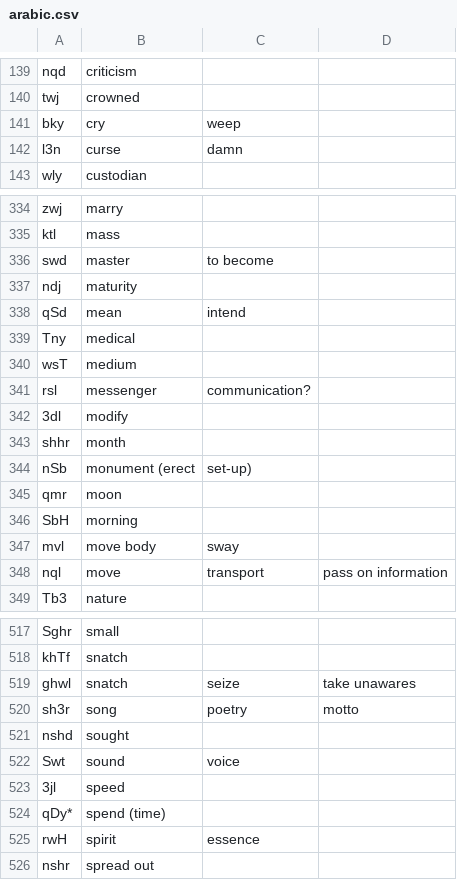
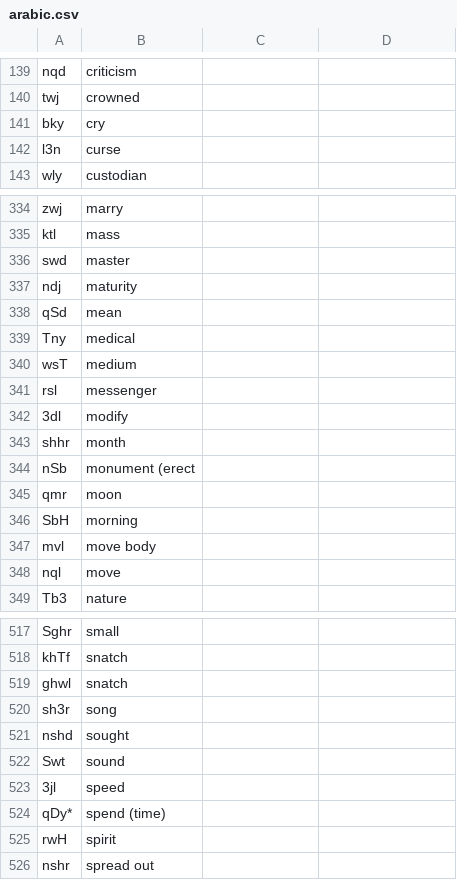
Before and after one commit to rol-edwards/Arabic-RootMaster, a CSV file: arabic.csv, drawn as a sheet; only a part is shown, gaps mark what is left out; the diff covers the shown part only.

```diff
--- a/arabic.csv
+++ b/arabic.csv
@@ -140,4 +140,4 @@ nqd,criticism
 twj,crowned
-bky,cry, weep
-l3n,curse, damn
+bky,cry
+l3n,curse
 wly,custodian
@@ -335,15 +335,15 @@ zwj,marry
 ktl,mass
-swd,master, to become
+swd,master
 ndj,maturity
-qSd,mean, intend
+qSd,mean
 Tny,medical
 wsT,medium
-rsl,messenger, communication?
+rsl,messenger
 3dl,modify
 shhr,month
-nSb,monument (erect, set-up)
+nSb,monument (erect
 qmr,moon
 SbH,morning
-mvl,move body, sway
-nql,move, transport, pass on information
+mvl,move body
+nql,move
 Tb3,nature
@@ -518,9 +518,9 @@ Sghr,small
 khTf,snatch
-ghwl,snatch, seize, take unawares
-sh3r,song, poetry, motto
+ghwl,snatch
+sh3r,song
 nshd,sought
-Swt,sound, voice
+Swt,sound
 3jl,speed
 qDy*,spend (time)
-rwH,spirit, essence
+rwH,spirit
 nshr,spread out
```
Also changed, not shown: 45 edited cells elsewhere in this file, 2 other files.
